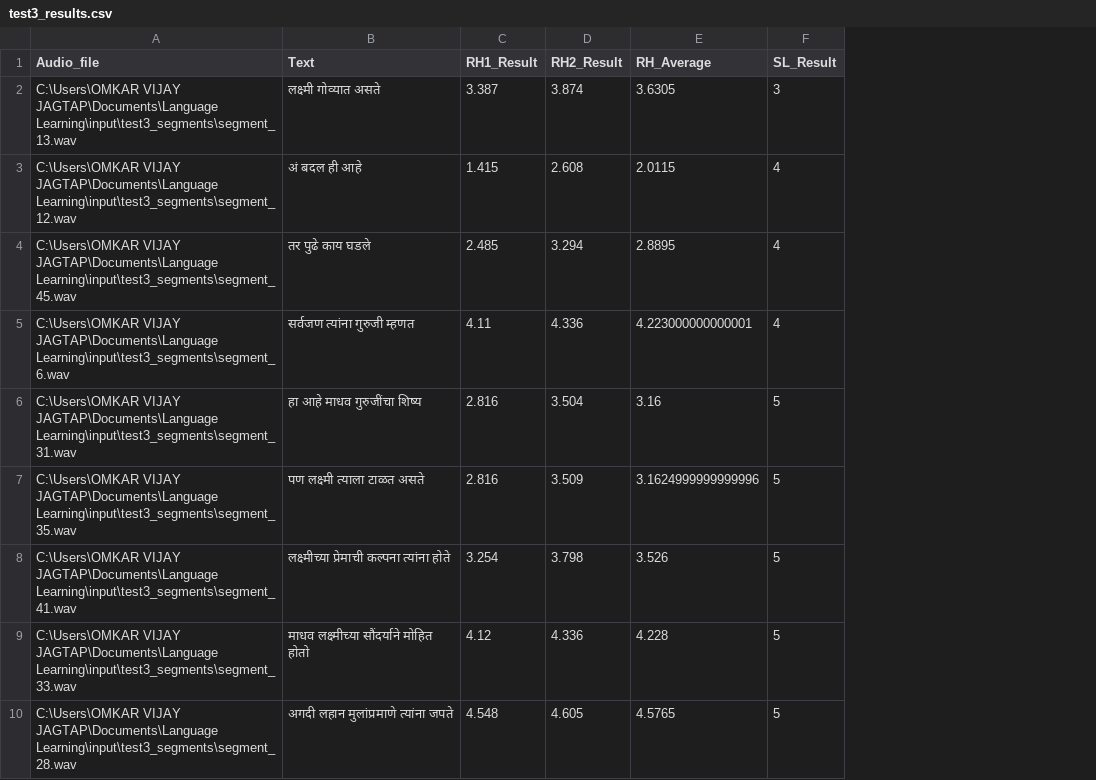
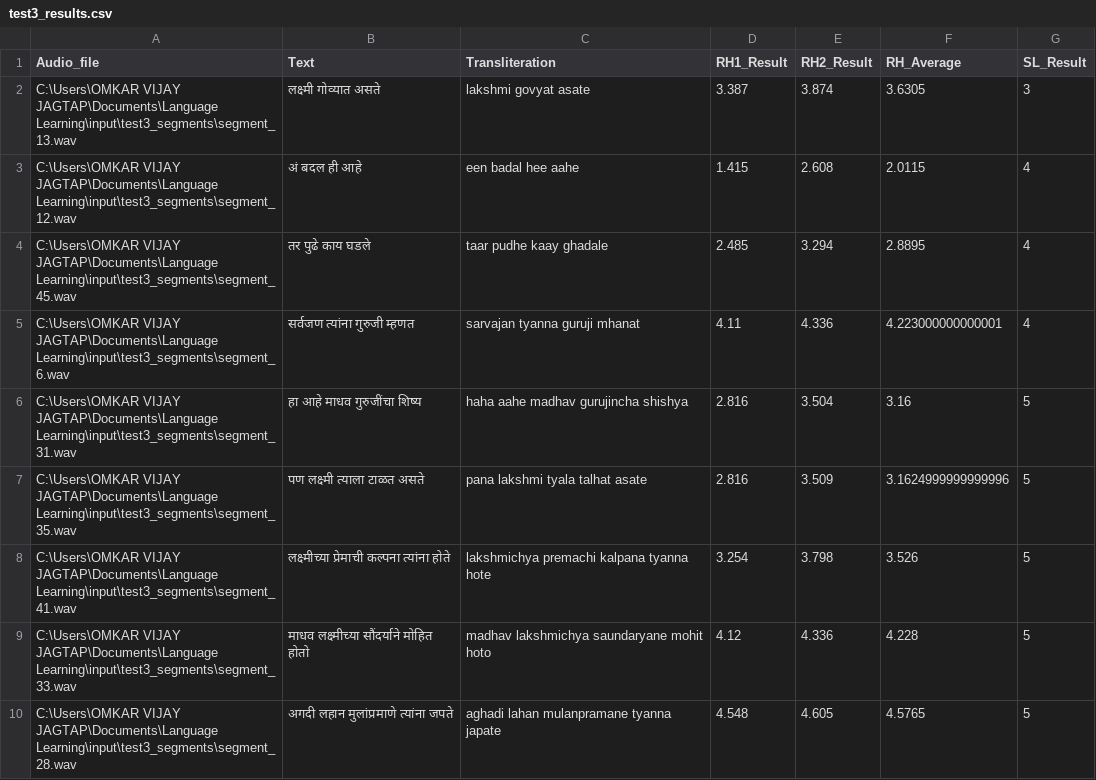
Before and after one commit to tumble-weed/ai-language-learning, a CSV file: output/test3_results.csv, drawn as a sheet; only a part is shown; the diff names each change by its address in the sheet, - before the commit and + after, or states it on an @@ line.

Commit message:
Added Transliteration (#4)
Check test3_results.csv and test5_results.csv

```diff
--- a/output/test3_results.csv
+++ b/output/test3_results.csv
+column C (Transliteration), rows 2-10: lakshmi govyat asate | een badal hee aahe | taar pudhe kaay ghadale | sarvajan tyanna guruji mhanat | haha aahe madhav gurujincha shishya | pana lakshmi tyala talhat asate | lakshmichya premachi kalpana tyanna hote | madhav lakshmichya saundaryane mohit hoto | aghadi lahan mulanpramane tyanna japate
```
Also changed, not shown: 4 other files.
